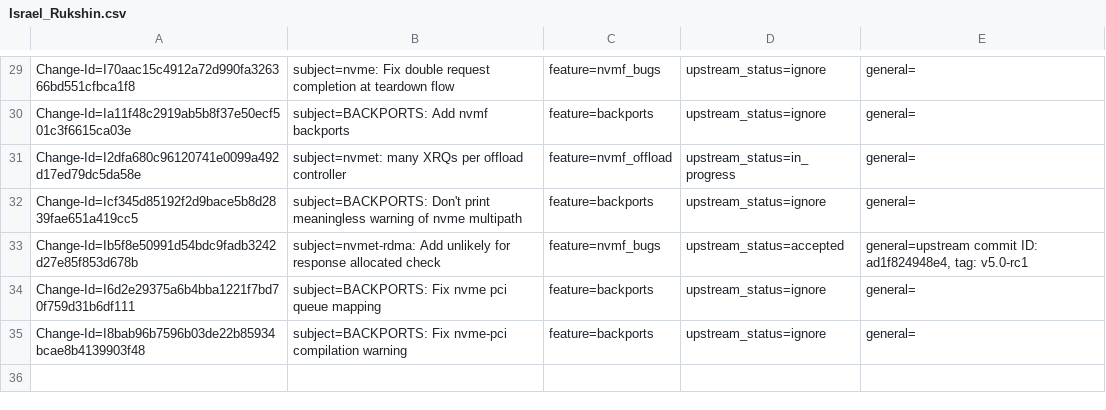
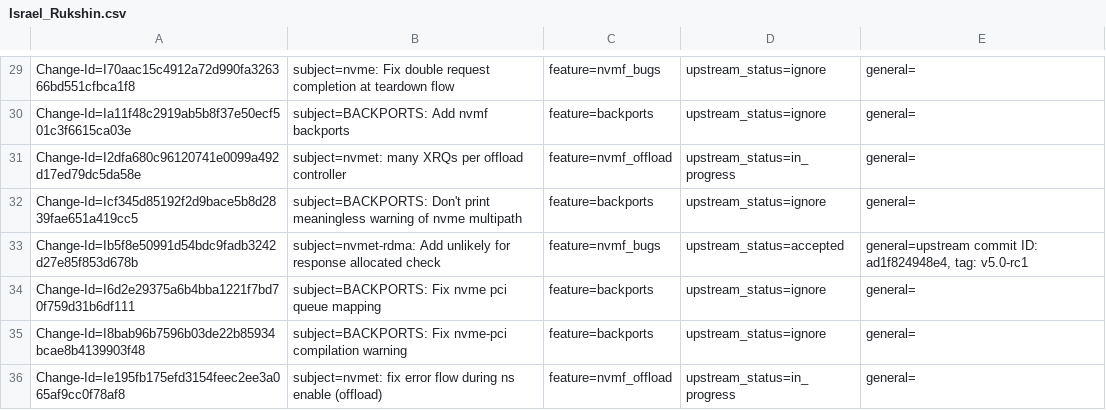
Before and after one commit to Shun-Hao/mlnx-ofa_kernel-4.6-1.0.1.1-rhel7.3, a CSV file: metadata/Israel_Rukshin.csv, drawn as a sheet; only a part is shown, gaps mark what is left out.

Commit message:
nvmet: fix error flow during ns enable (offload)
Issue: 1723624

Change-Id: Ie195fb175efd3154feec2ee3a065af9cc0f78af8
Signed-off-by: Israel Rukshin <israelr@mellanox.com>

```diff
--- a/metadata/Israel_Rukshin.csv
+++ b/metadata/Israel_Rukshin.csv
@@ -35 +35,2 @@ Change-Id=I6d2e29375a6b4bba1221f7bd70f759d31b6df111; subject=BACKPORTS: Fix nvme
 Change-Id=I8bab96b7596b03de22b85934bcae8b4139903f48; subject=BACKPORTS: Fix nvme-pci compilation warning; feature=backports; upstream_status=ignore; general=;
+Change-Id=Ie195fb175efd3154feec2ee3a065af9cc0f78af8; subject=nvmet: fix error flow during ns enable (offload); feature=nvmf_offload; upstream_status=in_progress; general=;
```
Also changed, not shown: metadata/Max_Gurtovoy.csv, 1 other file.
